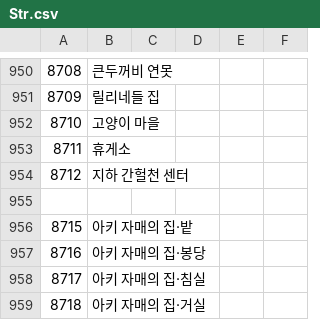
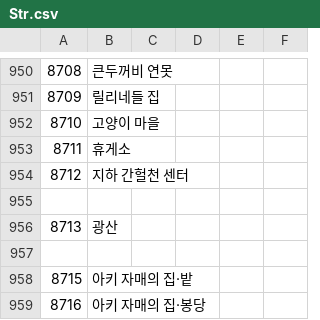
Before and after one commit to keisiki/TWKR-Textbung, a CSV file: CSV/Str.csv, drawn as a sheet; only a part is shown, gaps mark what is left out; the shorter side is filled out with more unchanged rows; the diff names each change by its address in the sheet, - before the commit and + after, or states it on an @@ line.

```diff
--- a/CSV/Str.csv
+++ b/CSV/Str.csv
+row 956: 8713 | 광산
+row 957: (empty)
```
Also changed, not shown: CSV/Train.csv, 5 other files.
